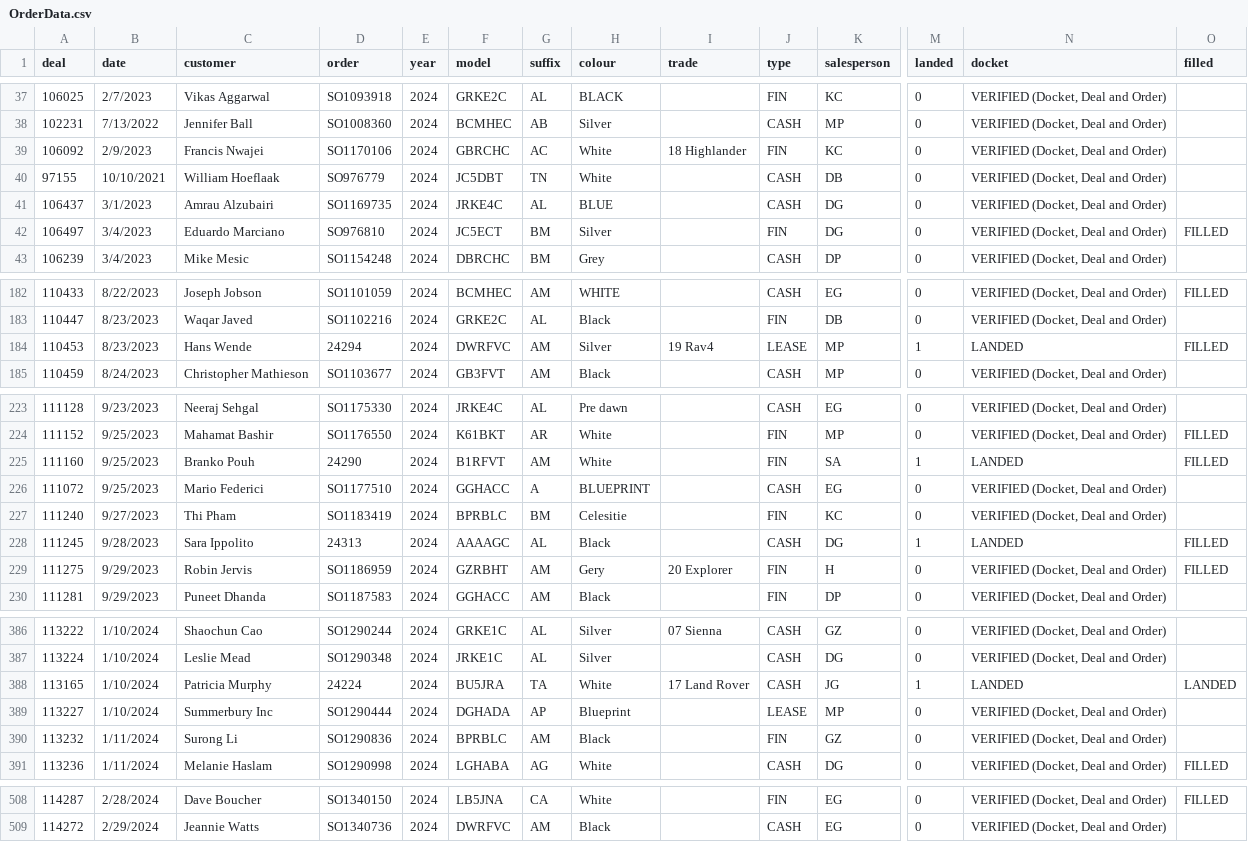
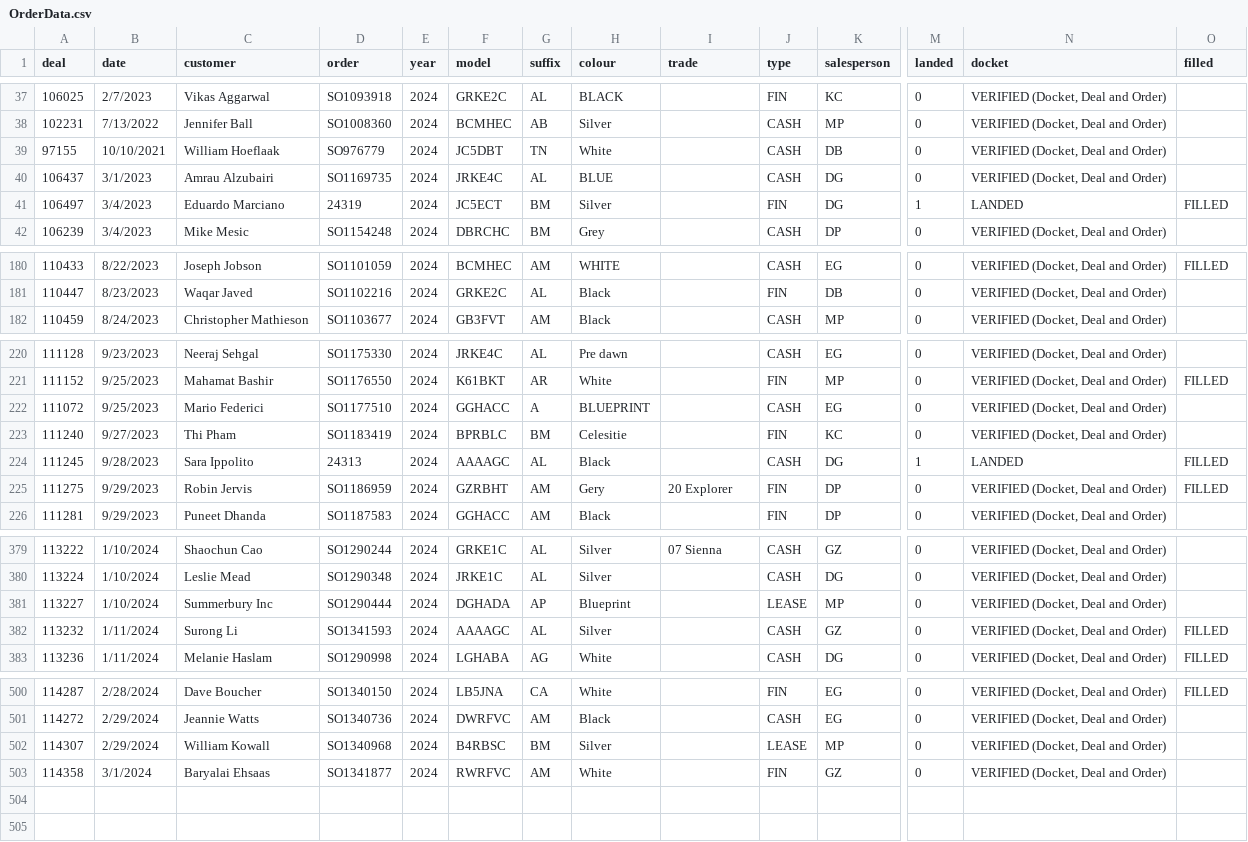
Before and after one commit to harinderlabana/eta-buddy-dev, a CSV file: public/OrderData.csv, drawn as a sheet; only a part is shown, gaps mark what is left out; removed rows and columns are numbered as before the commit, all else as after; rows hold the shown columns only; the diff covers the shown part only; the diff names each change by its address in the sheet, - before the commit and + after, or states it on an @@ line.

```diff
--- a/public/OrderData.csv
+++ b/public/OrderData.csv
-row 39: 106092 | 2/9/2023 | Francis Nwajei | SO1170106 | 2024 | GBRCHC | AC | White | 18 Highlander | FIN | KC | 0 | VERIFIED (Docket, Deal and Order)
-D41 (order): SO976810
+D41 (order): 24319
-M41 (landed): 0
+M41 (landed): 1
-N41 (docket): VERIFIED (Docket, Deal and Order)
+N41 (docket): LANDED
-row 184: 110453 | 8/23/2023 | Hans Wende | 24294 | 2024 | DWRFVC | AM | Silver | 19 Rav4 | LEASE | MP | 1 | LANDED | FILLED
-row 225: 111160 | 9/25/2023 | Branko Pouh | 24290 | 2024 | B1RFVT | AM | White |  | FIN | SA | 1 | LANDED | FILLED
-K225 (salesperson): H
+K225 (salesperson): DP
-row 388: 113165 | 1/10/2024 | Patricia Murphy | 24224 | 2024 | BU5JRA | TA | White | 17 Land Rover | CASH | JG | 1 | LANDED | LANDED
-D382 (order): SO1290836
+D382 (order): SO1341593
-F382 (model): BPRBLC
+F382 (model): AAAAGC
-G382 (suffix): AM
+G382 (suffix): AL
-H382 (colour): Black
+H382 (colour): Silver
-J382 (type): FIN
+J382 (type): CASH
-O382 (filled): (empty)
+O382 (filled): FILLED
+row 502: 114307 | 2/29/2024 | William Kowall | SO1340968 | 2024 | B4RBSC | BM | Silver |  | LEASE | MP | 0 | VERIFIED (Docket, Deal and Order)
+row 503: 114358 | 3/1/2024 | Baryalai Ehsaas | SO1341877 | 2024 | RWRFVC | AM | White |  | FIN | GZ | 0 | VERIFIED (Docket, Deal and Order)
```
Also changed, not shown: 1 added row, 5 removed rows and 18 edited cells elsewhere in this file, public/VehicleDetailsReport.csv, 10 other files.
